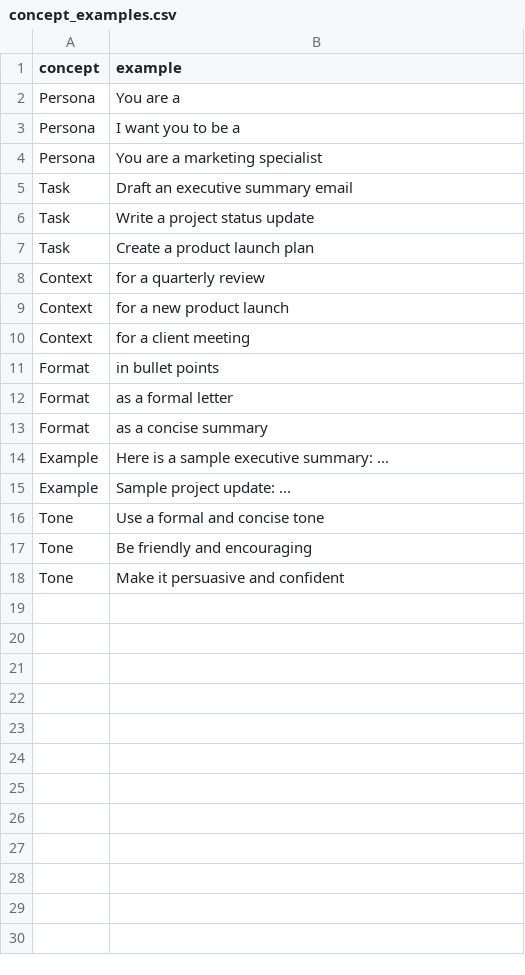
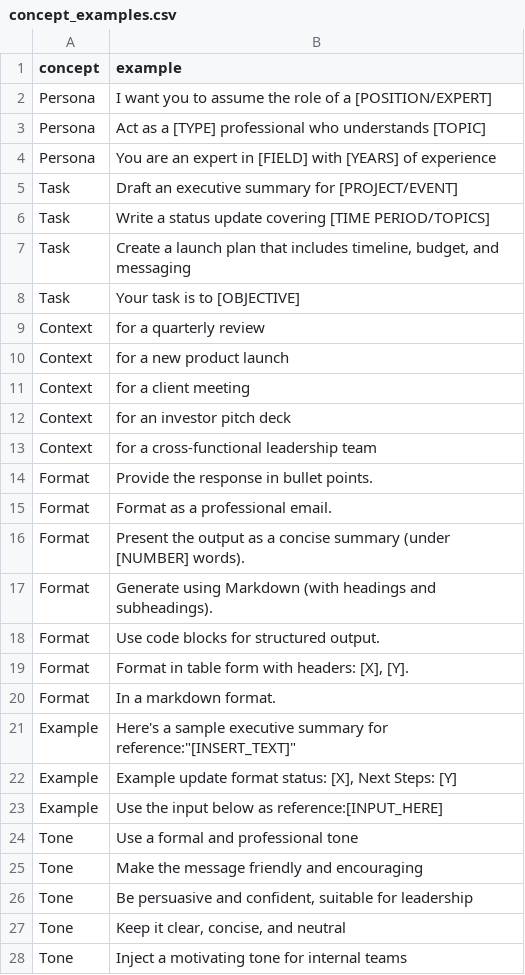
Before and after one commit to DangLam2603/ai-prompting-library, a CSV file: public/concept_examples.csv, drawn as a sheet.

```diff
--- a/public/concept_examples.csv
+++ b/public/concept_examples.csv
@@ -1,8 +1,9 @@
 concept,example
-Persona,You are a
-Persona,I want you to be a
-Persona,You are a marketing specialist
-Task,Draft an executive summary email
-Task,Write a project status update
-Task,Create a product launch plan
+Persona,I want you to assume the role of a [POSITION/EXPERT]
+Persona,Act as a [TYPE] professional who understands [TOPIC]
+Persona,You are an expert in [FIELD] with [YEARS] of experience
+Task,Draft an executive summary for [PROJECT/EVENT]
+Task,Write a status update covering [TIME PERIOD/TOPICS]
+Task,"Create a launch plan that includes timeline, budget, and messaging"
+Task, Your task is to [OBJECTIVE]
 Context,for a quarterly review
@@ -10,9 +11,18 @@ Context,for a new product launch
 Context,for a client meeting
-Format,in bullet points
-Format,as a formal letter
-Format,as a concise summary
-Example,Here is a sample executive summary: ...
-Example,Sample project update: ...
-Tone,Use a formal and concise tone
-Tone,Be friendly and encouraging
-Tone,Make it persuasive and confident
+Context,for an investor pitch deck
+Context,for a cross-functional leadership team
+Format,Provide the response in bullet points.
+Format,Format as a professional email.
+Format,Present the output as a concise summary (under [NUMBER] words).
+Format,Generate using Markdown (with headings and subheadings).
+Format,Use code blocks for structured output.
+Format,"Format in table form with headers: [X], [Y]."
+Format,In a markdown format.
+Example,Here's a sample executive summary for reference:"[INSERT_TEXT]"
+Example,"Example update format status: [X], Next Steps: [Y]"
+Example, Use the input below as reference:[INPUT_HERE]
+Tone,Use a formal and professional tone
+Tone,Make the message friendly and encouraging
+Tone,"Be persuasive and confident, suitable for leadership"
+Tone,"Keep it clear, concise, and neutral"
+Tone,"Inject a motivating tone for internal teams"
```
Also changed, not shown: public/prompts.csv, 4 other files.
